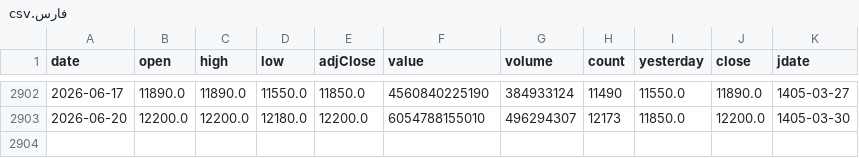
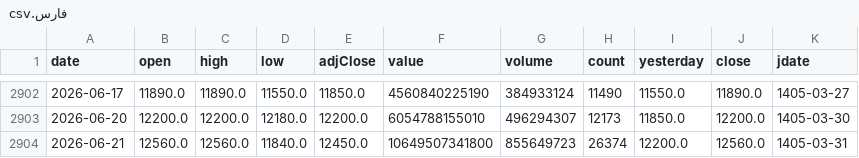
Before and after one commit to mohammadbayati/Iran-Stock-Ai-System, a CSV file: data/history/فارس.csv, drawn as a sheet; only a part is shown, gaps mark what is left out.

```diff
--- a/data/history/فارس.csv
+++ b/data/history/فارس.csv
@@ -2903 +2903,2 @@ date,open,high,low,adjClose,value,volume,count,yesterday,close,jdate
 2026-06-20,12200.0,12200.0,12180.0,12200.0,6054788155010,496294307,12173,11850.0,12200.0,1405-03-30
+2026-06-21,12560.0,12560.0,11840.0,12450.0,10649507341800,855649723,26374,12200.0,12560.0,1405-03-31
```
Also changed, not shown: data/history/موج.csv, data/indicators.csv, 25 other files.
